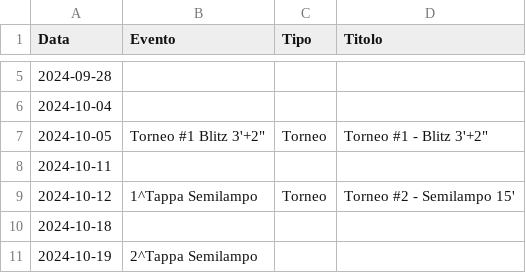
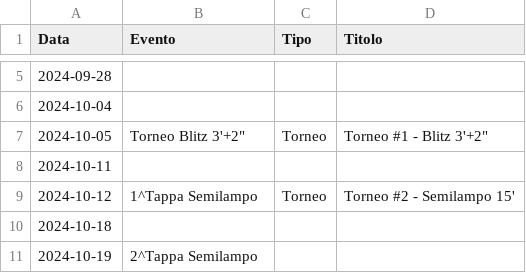
Before and after one commit to circolodelre/circolodelre.it, a CSV file: src/events/config-1.csv, drawn as a sheet; only a part is shown, gaps mark what is left out.

```diff
--- a/src/events/config-1.csv
+++ b/src/events/config-1.csv
@@ -6,3 +6,3 @@ Data,Evento,Tipo,Titolo
 2024-10-04,,,
-2024-10-05,"Torneo #1 Blitz 3'+2""",Torneo,"Torneo #1 - Blitz 3'+2"""
+2024-10-05,"Torneo Blitz 3'+2""",Torneo,"Torneo #1 - Blitz 3'+2"""
 2024-10-11,,,
```
Also changed, not shown: 7 other files.
